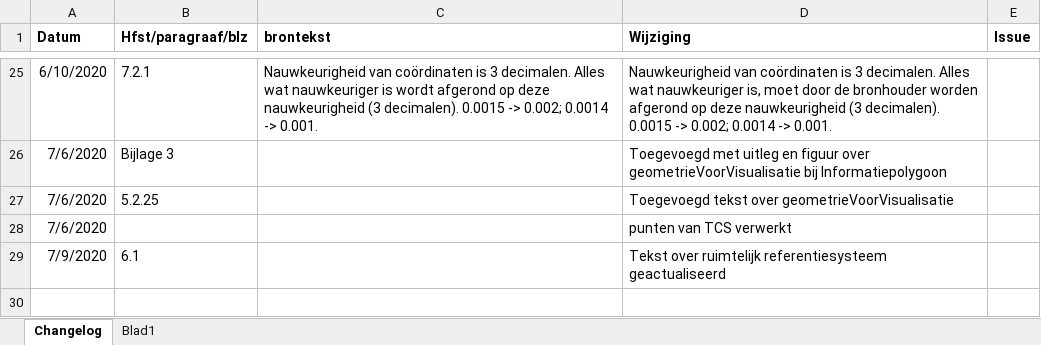
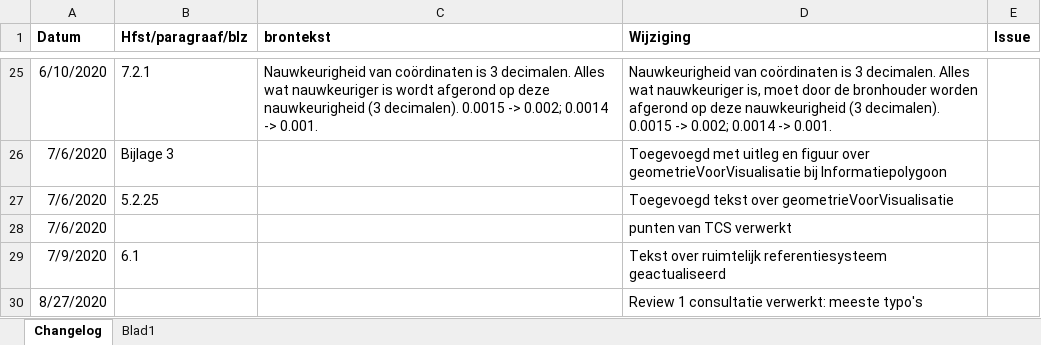
Before and after one commit to Geonovum/imkl2015-review, an Excel workbook: IMKL2.x/1. dataspecificatie/IMKL-Dataspecificatie-changelog.xlsx, sheet Changelog, drawn as a sheet; only a part is shown, gaps mark what is left out; values as stored, in another font and other column widths than the file's, no borders; the diff names each change by its address in the sheet, - before the commit and + after, or states it on an @@ line.

Commit message:
verwerken consultatie

```diff
--- a/IMKL2.x/1. dataspecificatie/IMKL-Dataspecificatie-changelog.xlsx (sheet Changelog)
+++ b/IMKL2.x/1. dataspecificatie/IMKL-Dataspecificatie-changelog.xlsx (sheet Changelog)
+row 30: 8/27/2020 |  |  | Review 1 consultatie verwerkt: meeste typo's
```
Also changed, not shown: 5 other files.
